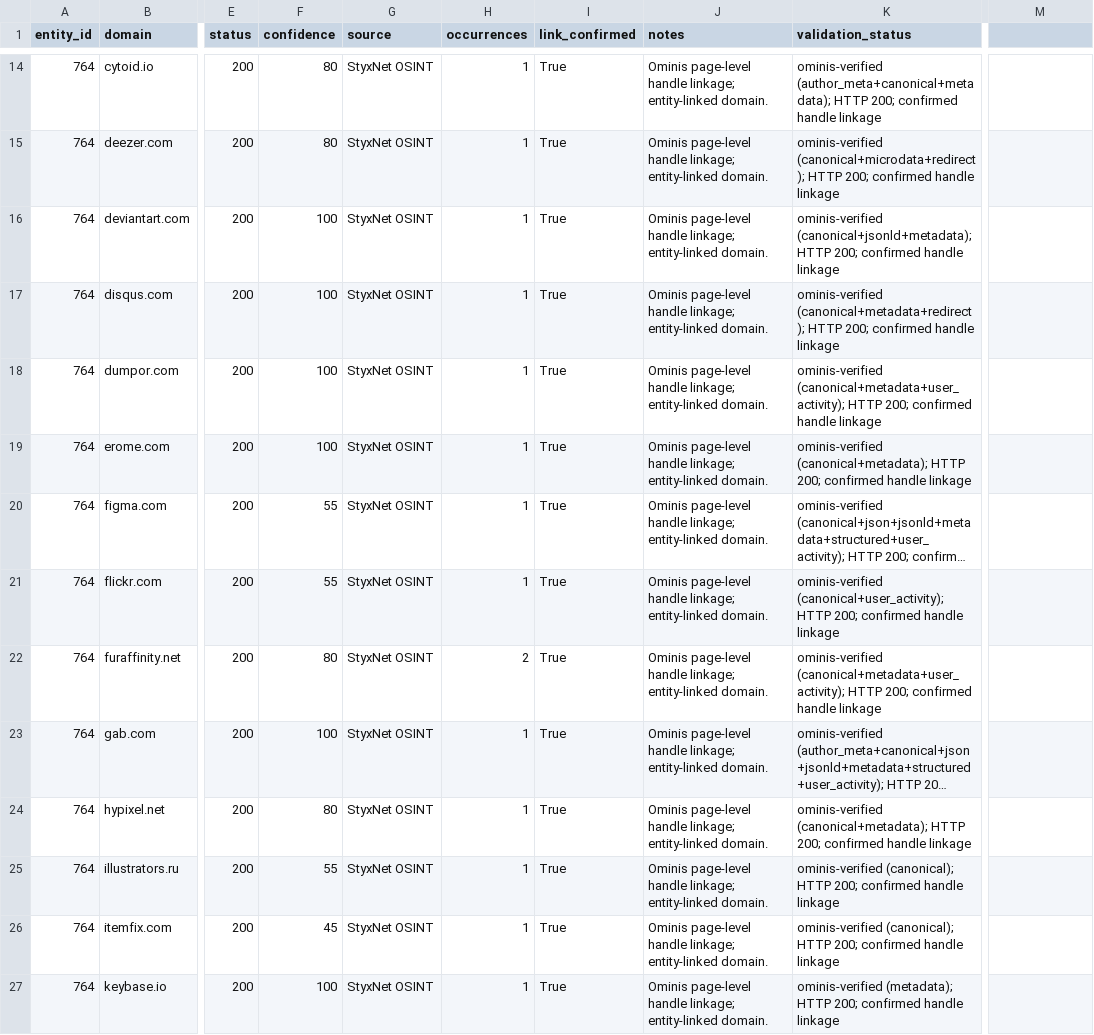
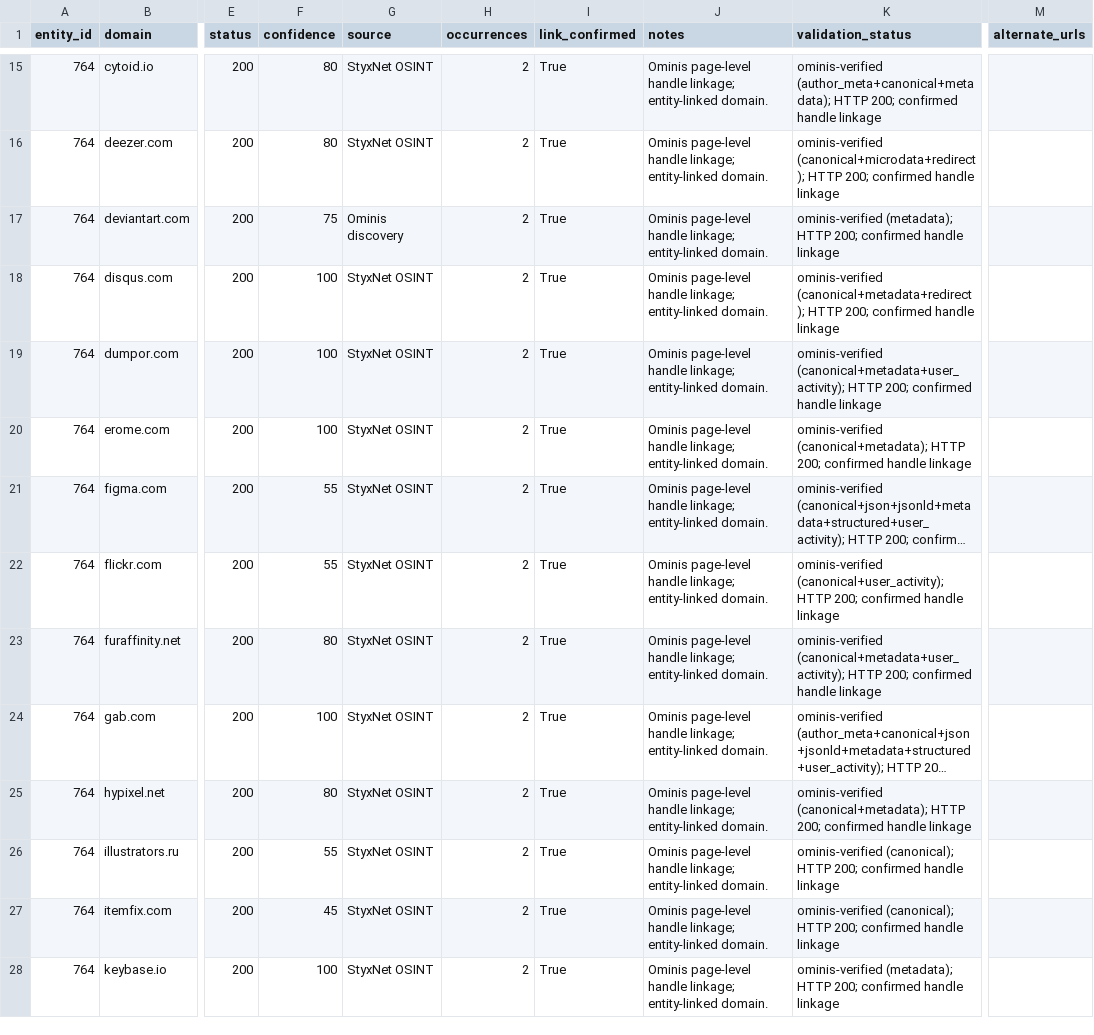
Before and after one commit to WinterGate-IC/UTTP, a CSV file: 22_ENTITY_DOMAINS/764/domains.csv, drawn as a sheet; only a part is shown, gaps mark what is left out; long unchanged cells end in …; addresses are those after the commit; the diff covers the shown part only; the diff names each change by its address in the sheet, - before the commit and + after, or states it on an @@ line.

```diff
--- a/22_ENTITY_DOMAINS/764/domains.csv
+++ b/22_ENTITY_DOMAINS/764/domains.csv
-M1: (empty)
+M1: alternate_urls
-H15:H22 (occurrences): 1
+H15:H22 (occurrences): 2
-F17 (confidence): 100
+F17 (confidence): 75
-G17 (source): StyxNet OSINT
+G17 (source): Ominis discovery
-K17 (validation_status): ominis-verified (canonical+jsonld+metadata); HTTP 200;…
+K17 (validation_status): ominis-verified (metadata); HTTP 200;…
-H24:H28 (occurrences): 1
+H24:H28 (occurrences): 2
```
Also changed, not shown: 11 added rows and 34 edited cells elsewhere in this file, 18_ENTITY_MONITORING/domain_validation_queue.csv, 22_ENTITY_DOMAINS/DOMAINS_REGISTER.csv, 49 other files.
